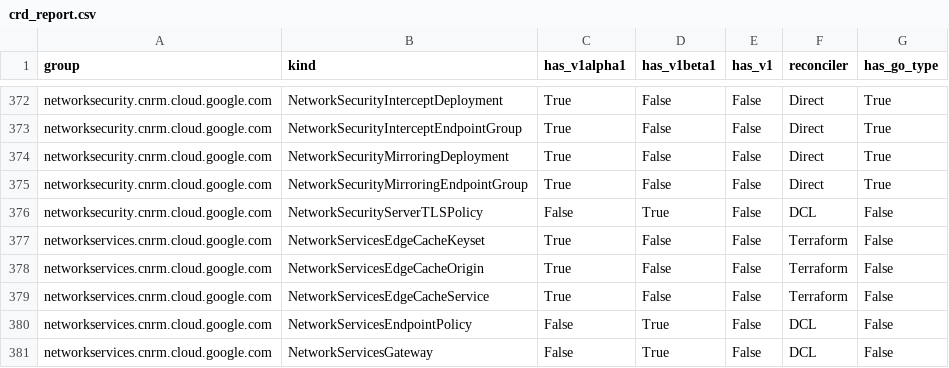
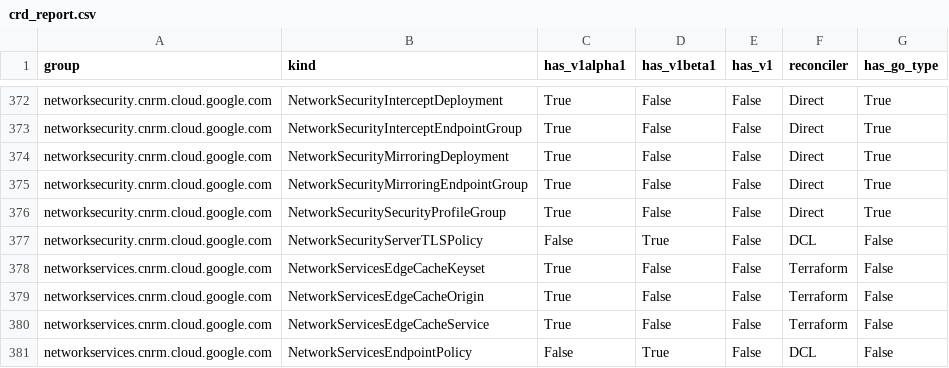
Before and after one commit to GoogleCloudPlatform/k8s-config-connector, a CSV file: docs/reports/crd_report.csv, drawn as a sheet; only a part is shown, gaps mark what is left out; the shorter side is filled out with more unchanged rows.

Commit message:
chore: address review feedback
- Added NetworkSecuritySecurityProfileGroup to static_config.go
- Implemented ExternalIdentifier for NetworkSecuritySecurityProfileGroup
- Added NetworkSecuritySecurityProfileGroupRef
- Removed legacy generated clients for greenfield direct resource

```diff
--- a/docs/reports/crd_report.csv
+++ b/docs/reports/crd_report.csv
@@ -375,2 +375,3 @@ networksecurity.cnrm.cloud.google.com,NetworkSecurityMirroringDeployment,True,Fa
 networksecurity.cnrm.cloud.google.com,NetworkSecurityMirroringEndpointGroup,True,False,False,Direct,True
+networksecurity.cnrm.cloud.google.com,NetworkSecuritySecurityProfileGroup,True,False,False,Direct,True
 networksecurity.cnrm.cloud.google.com,NetworkSecurityServerTLSPolicy,False,True,False,DCL,False
```
Also changed, not shown: 13 other files.
